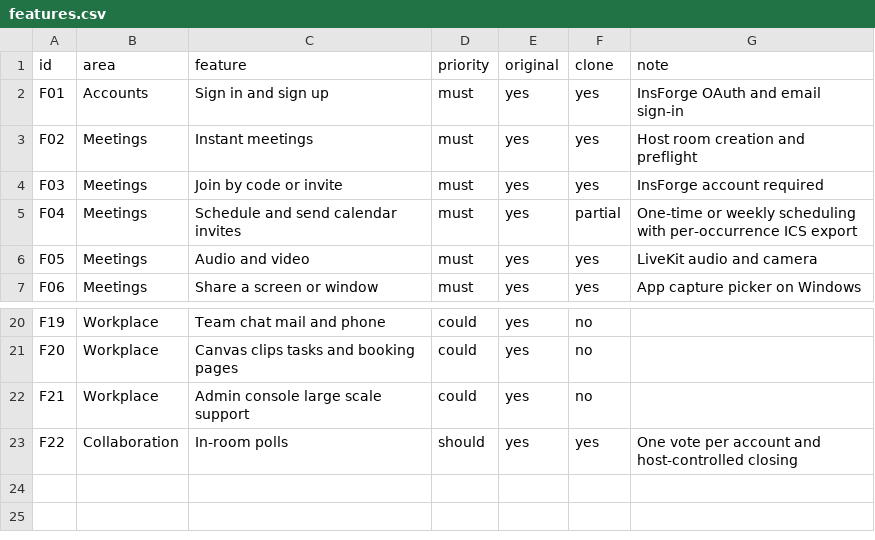
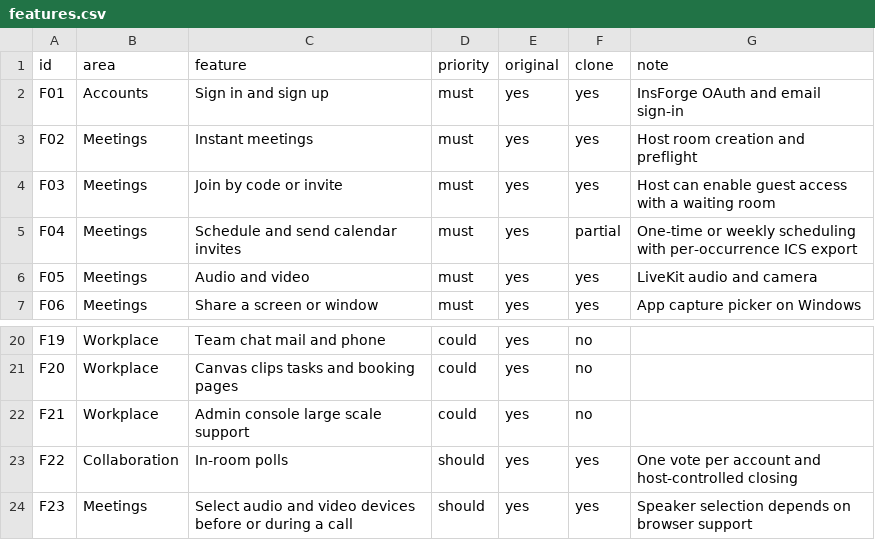
Before and after one commit to hafiz-azfar/meetrix-desktop, a CSV file: replica/features.csv, drawn as a sheet; only a part is shown, gaps mark what is left out.

Commit message:
Add guest admission and live media device controls

```diff
--- a/replica/features.csv
+++ b/replica/features.csv
@@ -3,3 +3,3 @@ F01,Accounts,Sign in and sign up,must,yes,yes,InsForge OAuth and email sign-in
 F02,Meetings,Instant meetings,must,yes,yes,Host room creation and preflight
-F03,Meetings,Join by code or invite,must,yes,yes,InsForge account required
+F03,Meetings,Join by code or invite,must,yes,yes,Host can enable guest access with a waiting room
 F04,Meetings,Schedule and send calendar invites,must,yes,partial,One-time or weekly scheduling with per-occurrence ICS export
@@ -23 +23,2 @@ F21,Workplace,Admin console large scale support,could,yes,no,
 F22,Collaboration,In-room polls,should,yes,yes,One vote per account and host-controlled closing
+F23,Meetings,Select audio and video devices before or during a call,should,yes,yes,Speaker selection depends on browser support
```
Also changed, not shown: 17 other files.
